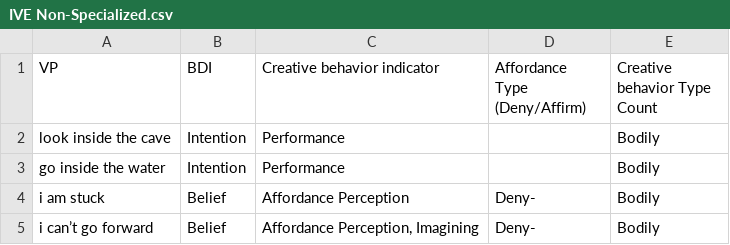
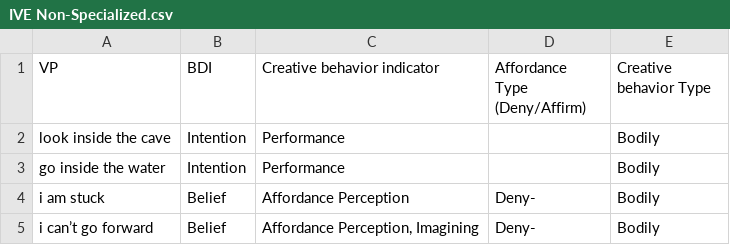
Before and after one commit to weamnuman-source/DaibaPark_CreativeBehaviorEvents, a CSV file: IVE Non-Specialized.csv, drawn as a sheet; only a part is shown; the diff names each change by its address in the sheet, - before the commit and + after, or states it on an @@ line.

Commit message:
Update IVE Non-Specialized.csv

```diff
--- a/IVE Non-Specialized.csv
+++ b/IVE Non-Specialized.csv
-E1: Creative behavior Type Count
+E1: Creative behavior Type
```
